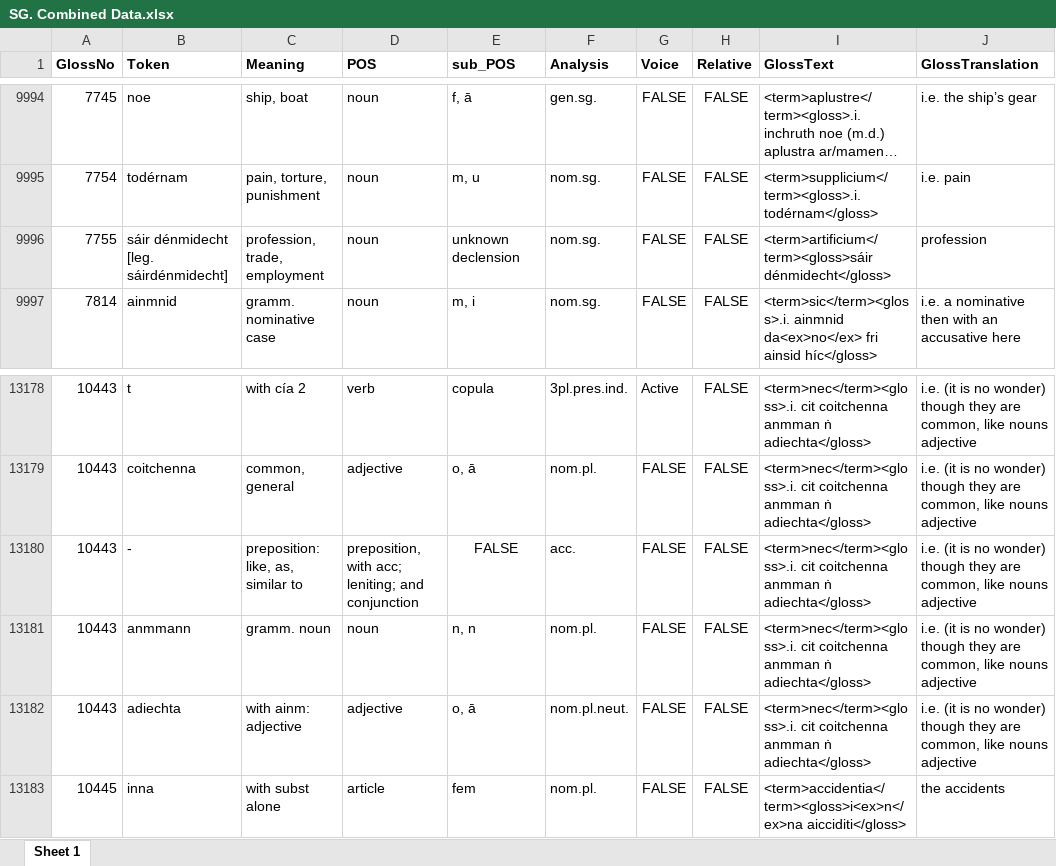
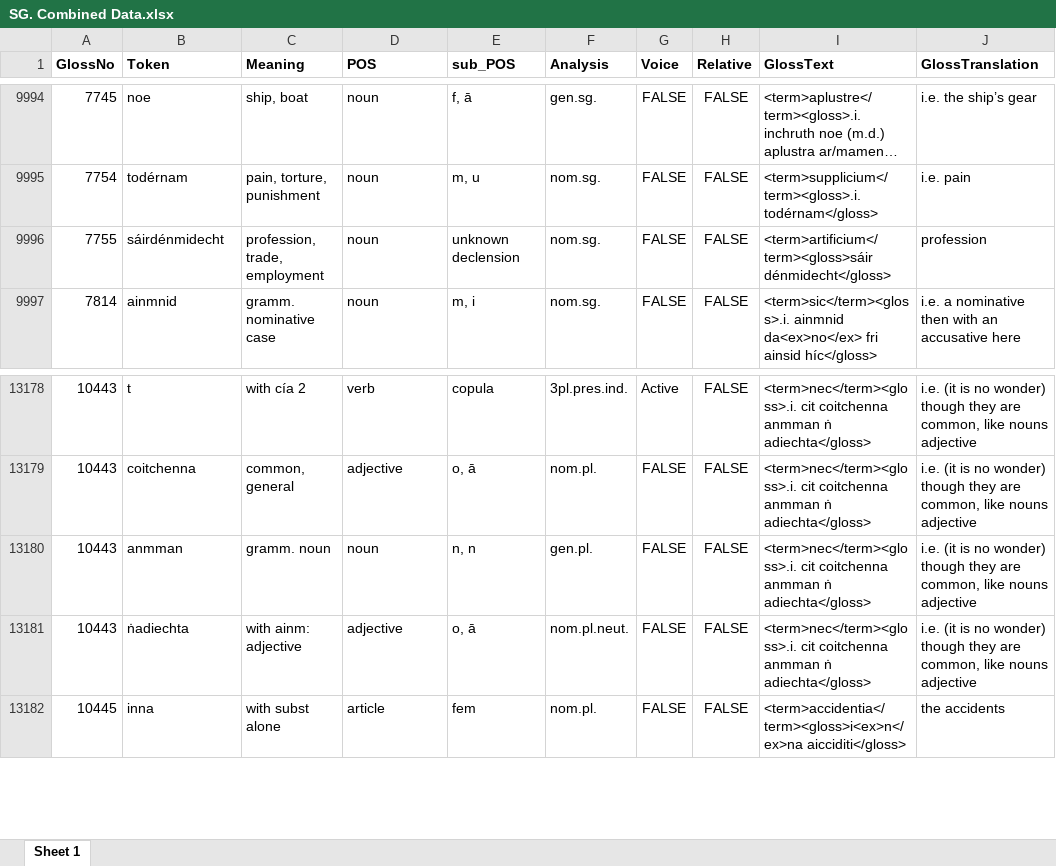
Before and after one commit to AdeDoyle/StGallGlossParser, an Excel workbook: SG. Combined Data.xlsx, sheet Sheet 1, drawn as a sheet; only a part is shown, gaps mark what is left out; long unchanged cells end in …; values as stored, in another font and other column widths than the file's, no borders; removed rows and columns are numbered as before the commit, all else as after; the diff names each change by its address in the sheet, - before the commit and + after, or states it on an @@ line.

Commit message:
test.py updated to remove characters which should not remain in parts-of-speech once doubled characters, etc. are removed. Reassign_POS.py updated to remove the verbal-particle feature from relative particles. Background files updated.

```diff
--- a/SG. Combined Data.xlsx (sheet Sheet 1)
+++ b/SG. Combined Data.xlsx (sheet Sheet 1)
-B9996 (Token): sáir dénmidecht [leg. sáirdénmidecht]
+B9996 (Token): sáirdénmidecht
-row 13180: 10443 | - | preposition: like, as, similar to | preposition, with acc; leniting; and conjunction | FALSE | acc. | FALSE | FALSE | <term>nec</term><gloss>.i. cit coitchenna anmman ṅ adiechta</gloss> | i.e. (it is no wonder) though they are common, like nouns adjective
-B13180 (Token): anmmann
+B13180 (Token): anmman
-F13180 (Analysis): nom.pl.
+F13180 (Analysis): gen.pl.
-B13181 (Token): adiechta
+B13181 (Token): ṅadiechta
```
Also changed, not shown: 6 other files.
